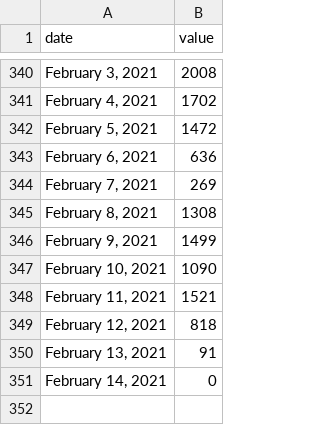
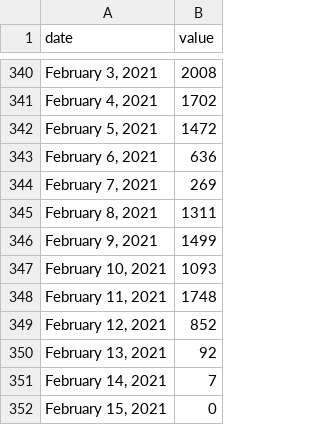
Before and after one commit to COVID19Tracking/covid19-datafetcher, a CSV file: az_serology.csv, drawn as a sheet; only a part is shown, gaps mark what is left out.

```diff
--- a/az_serology.csv
+++ b/az_serology.csv
@@ -344,8 +344,9 @@ date,value
 "February 7, 2021",269
-"February 8, 2021",1308
+"February 8, 2021",1311
 "February 9, 2021",1499
-"February 10, 2021",1090
-"February 11, 2021",1521
-"February 12, 2021",818
-"February 13, 2021",91
-"February 14, 2021",0
+"February 10, 2021",1093
+"February 11, 2021",1748
+"February 12, 2021",852
+"February 13, 2021",92
+"February 14, 2021",7
+"February 15, 2021",0
```
